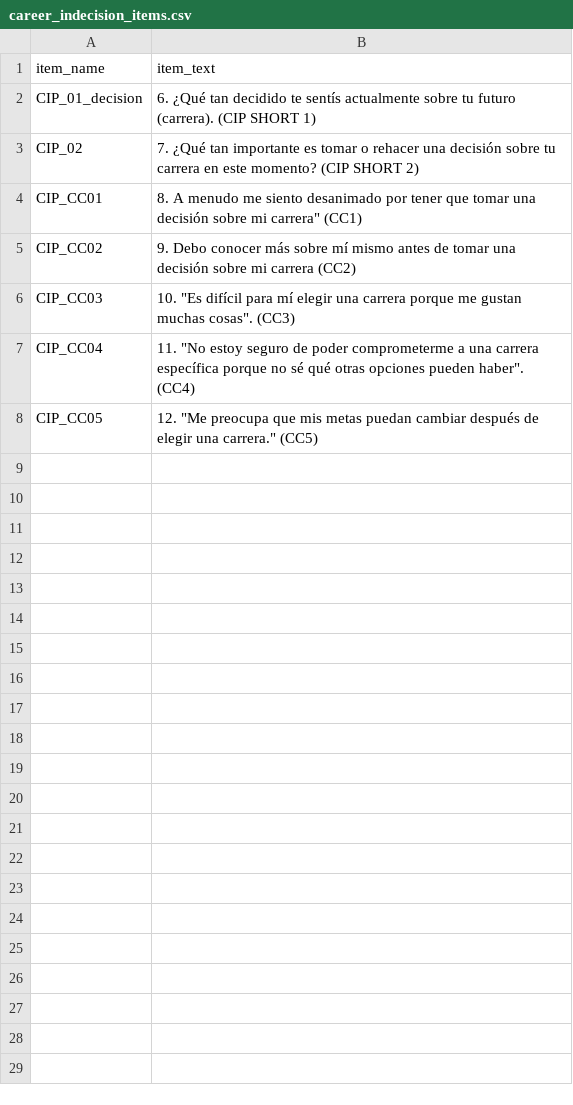
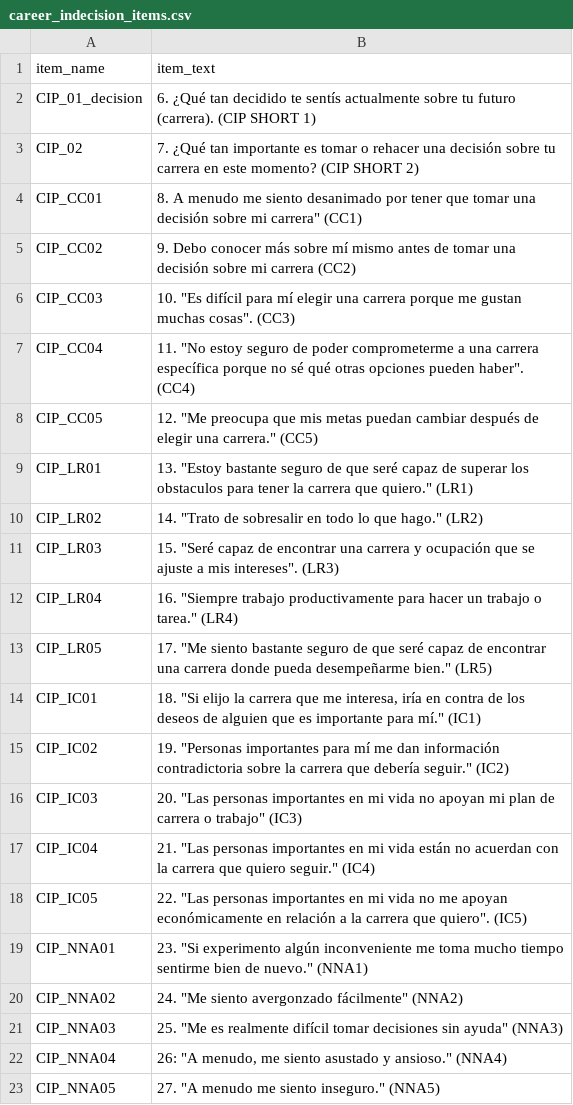
Before and after one commit to FedeGiovannetti/impredecibilidad_adolescencia_carrera, a CSV file: data/data_raw/career_indecision_items.csv, drawn as a sheet; the diff names each change by its address in the sheet, - before the commit and + after, or states it on an @@ line.

Commit message:
Added career indecision scale and cuantitative questions on vocational orientation

```diff
--- a/data/data_raw/career_indecision_items.csv
+++ b/data/data_raw/career_indecision_items.csv
+row 9: CIP_LR01 | 13. "Estoy bastante seguro de que seré capaz de superar los obstaculos para tener la carrera que quiero." (LR1)
+row 10: CIP_LR02 | 14. "Trato de sobresalir en todo lo que hago." (LR2)
+row 11: CIP_LR03 | 15. "Seré capaz de encontrar una carrera y ocupación que se ajuste a mis intereses". (LR3)
+row 12: CIP_LR04 | 16. "Siempre trabajo productivamente para hacer un trabajo o tarea." (LR4)
+row 13: CIP_LR05 | 17. "Me siento bastante seguro de que seré capaz de encontrar una carrera donde pueda desempeñarme bien." (LR5)
+row 14: CIP_IC01 | 18. "Si elijo la carrera que me interesa, iría en contra de los deseos de alguien que es importante para mí." (IC1)
+row 15: CIP_IC02 | 19. "Personas importantes para mí me dan información contradictoria sobre la carrera que debería seguir." (IC2)
+row 16: CIP_IC03 | 20. "Las personas importantes en mi vida no apoyan mi plan de carrera o trabajo" (IC3)
+row 17: CIP_IC04 | 21. "Las personas importantes en mi vida están no acuerdan con la carrera que quiero seguir." (IC4)
+row 18: CIP_IC05 | 22. "Las personas importantes en mi vida no me apoyan económicamente en relación a la carrera que quiero". (IC5)
+row 19: CIP_NNA01 | 23. "Si experimento algún inconveniente me toma mucho tiempo sentirme bien de nuevo." (NNA1)
+row 20: CIP_NNA02 | 24. "Me siento avergonzado fácilmente" (NNA2)
+row 21: CIP_NNA03 | 25. "Me es realmente difícil tomar decisiones sin ayuda" (NNA3)
+row 22: CIP_NNA04 | 26: "A menudo, me siento asustado y ansioso." (NNA4)
+row 23: CIP_NNA05 | 27. "A menudo me siento inseguro." (NNA5)
```
Also changed, not shown: data/data_raw/subject_info_raw.csv, 8 other files.
